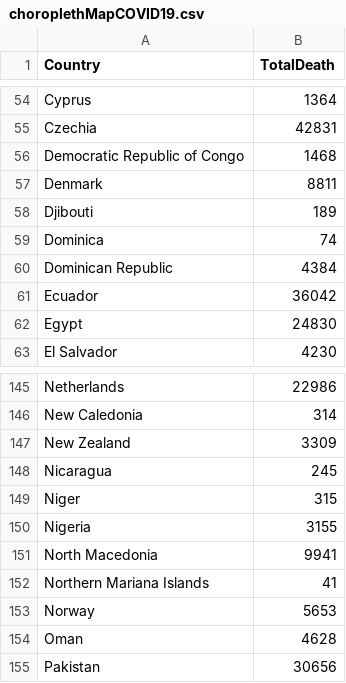
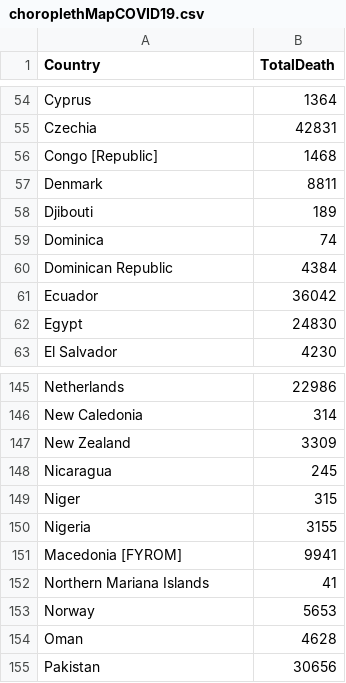
Before and after one commit to EdmundTAI/FIT3179_Week9_GITHUB, a CSV file: data/choroplethMapCOVID19.csv, drawn as a sheet; only a part is shown, gaps mark what is left out.

Commit message:
cahnges

```diff
--- a/data/choroplethMapCOVID19.csv
+++ b/data/choroplethMapCOVID19.csv
@@ -55,3 +55,3 @@ Cyprus,1364
 Czechia,42831
-Democratic Republic of Congo,1468
+Congo [Republic],1468
 Denmark,8811
@@ -150,3 +150,3 @@ Niger,315
 Nigeria,3155
-North Macedonia,9941
+Macedonia [FYROM],9941
 Northern Mariana Islands,41
```
